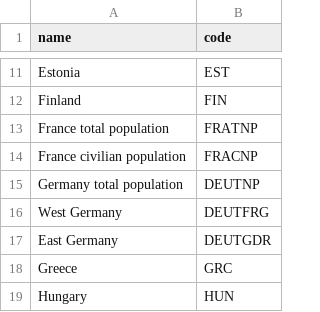
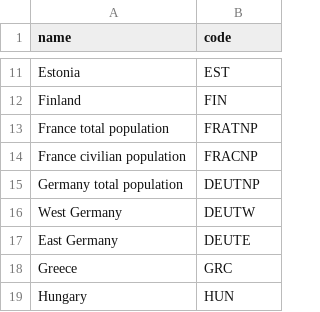
Before and after one commit to Nenuial/geotools, a TSV file: inst/extdata/hmdcodes/HMD_codes.tsv, drawn as a sheet; only a part is shown, gaps mark what is left out.

```diff
--- a/inst/extdata/hmdcodes/HMD_codes.tsv
+++ b/inst/extdata/hmdcodes/HMD_codes.tsv
@@ -15,4 +15,4 @@ France civilian population	FRACNP
 Germany total population	DEUTNP
-West Germany	DEUTFRG
-East Germany	DEUTGDR
+West Germany	DEUTW
+East Germany	DEUTE
 Greece	GRC
```
Also changed, not shown: 1 other file.
